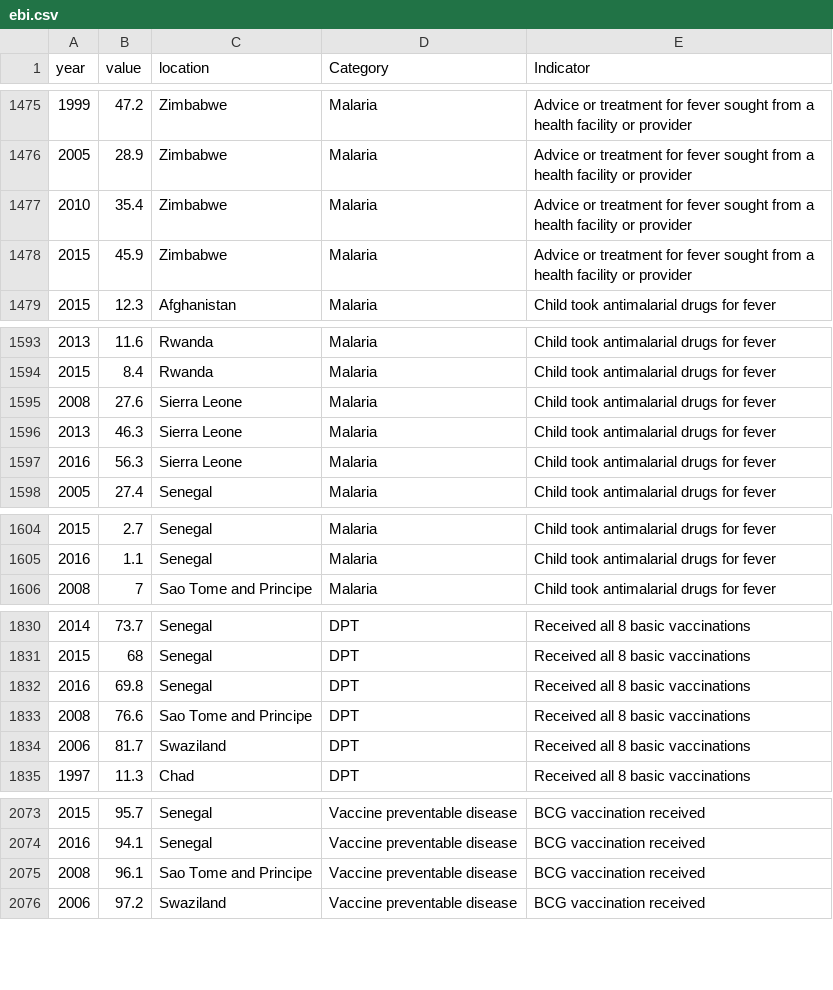
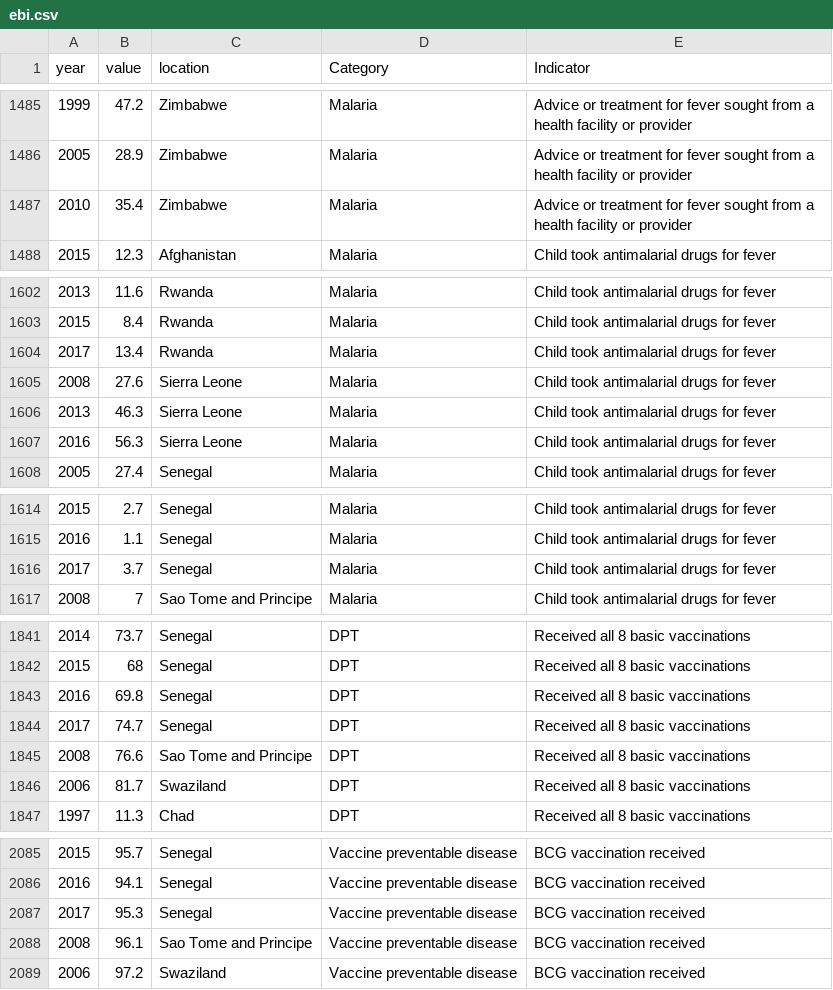
Before and after one commit to aucarter/EBIviz, a CSV file: data/prepped/ebi.csv, drawn as a sheet; only a part is shown, gaps mark what is left out; the diff covers the shown part only.

```diff
--- a/data/prepped/ebi.csv
+++ b/data/prepped/ebi.csv
@@ -1477,3 +1487,2 @@
 "2010",35.4,"Zimbabwe","Malaria","Advice or treatment for fever sought from a health facility or provider"
-"2015",45.9,"Zimbabwe","Malaria","Advice or treatment for fever sought from a health facility or provider"
 "2015",12.3,"Afghanistan","Malaria","Child took antimalarial drugs for fever"
@@ -1594,2 +1603,3 @@
 "2015",8.4,"Rwanda","Malaria","Child took antimalarial drugs for fever"
+"2017",13.4,"Rwanda","Malaria","Child took antimalarial drugs for fever"
 "2008",27.6,"Sierra Leone","Malaria","Child took antimalarial drugs for fever"
@@ -1605,2 +1615,3 @@
 "2016",1.1,"Senegal","Malaria","Child took antimalarial drugs for fever"
+"2017",3.7,"Senegal","Malaria","Child took antimalarial drugs for fever"
 "2008",7,"Sao Tome and Principe","Malaria","Child took antimalarial drugs for fever"
@@ -1832,2 +1843,3 @@
 "2016",69.8,"Senegal","DPT","Received all 8 basic vaccinations"
+"2017",74.7,"Senegal","DPT","Received all 8 basic vaccinations"
 "2008",76.6,"Sao Tome and Principe","DPT","Received all 8 basic vaccinations"
@@ -2074,2 +2086,3 @@
 "2016",94.1,"Senegal","Vaccine preventable disease","BCG vaccination received"
+"2017",95.3,"Senegal","Vaccine preventable disease","BCG vaccination received"
 "2008",96.1,"Sao Tome and Principe","Vaccine preventable disease","BCG vaccination received"
```
Also changed, not shown: 25 added rows and 1 removed row elsewhere in this file, data/prepped/stat.csv, 4 other files.
